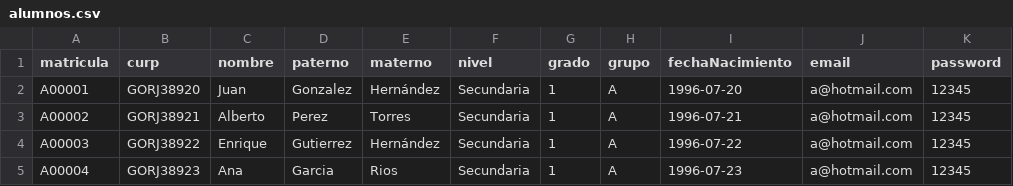
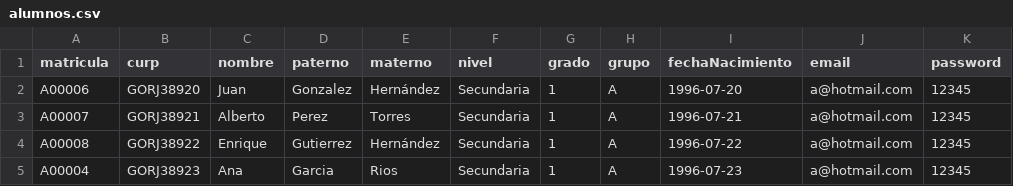
Before and after one commit to tec-csf/TC3059-PF-Otono-2019-equipo1, a CSV file: microservices/poblate/alumnos.csv, drawn as a sheet.

```diff
--- a/microservices/poblate/alumnos.csv
+++ b/microservices/poblate/alumnos.csv
@@ -1,5 +1,5 @@
 matricula,curp,nombre,paterno,materno,nivel,grado,grupo,fechaNacimiento,email,password
-A00001,GORJ38920,Juan,Gonzalez,Hernández,Secundaria,1,A,1996-07-20,a@hotmail.com,12345
-A00002,GORJ38921,Alberto,Perez,Torres,Secundaria,1,A,1996-07-21,a@hotmail.com,12345
-A00003,GORJ38922,Enrique,Gutierrez,Hernández,Secundaria,1,A,1996-07-22,a@hotmail.com,12345
+A00006,GORJ38920,Juan,Gonzalez,Hernández,Secundaria,1,A,1996-07-20,a@hotmail.com,12345
+A00007,GORJ38921,Alberto,Perez,Torres,Secundaria,1,A,1996-07-21,a@hotmail.com,12345
+A00008,GORJ38922,Enrique,Gutierrez,Hernández,Secundaria,1,A,1996-07-22,a@hotmail.com,12345
 A00004,GORJ38923,Ana,Garcia,Rios,Secundaria,1,A,1996-07-23,a@hotmail.com,12345
```
Also changed, not shown: 9 other files.
